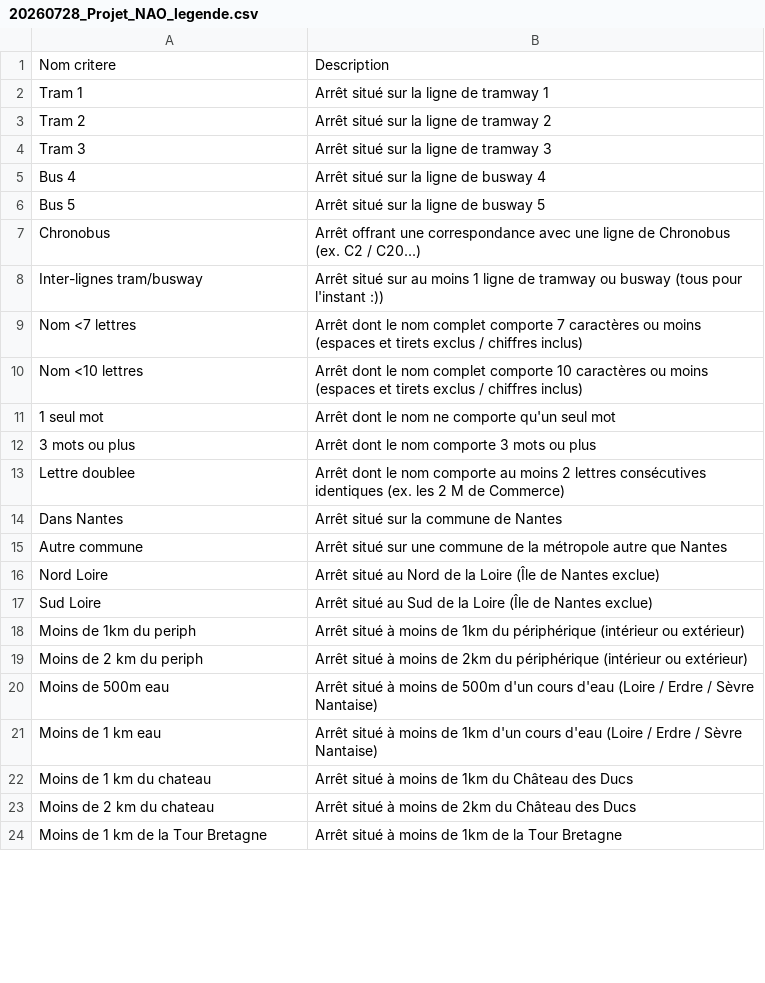
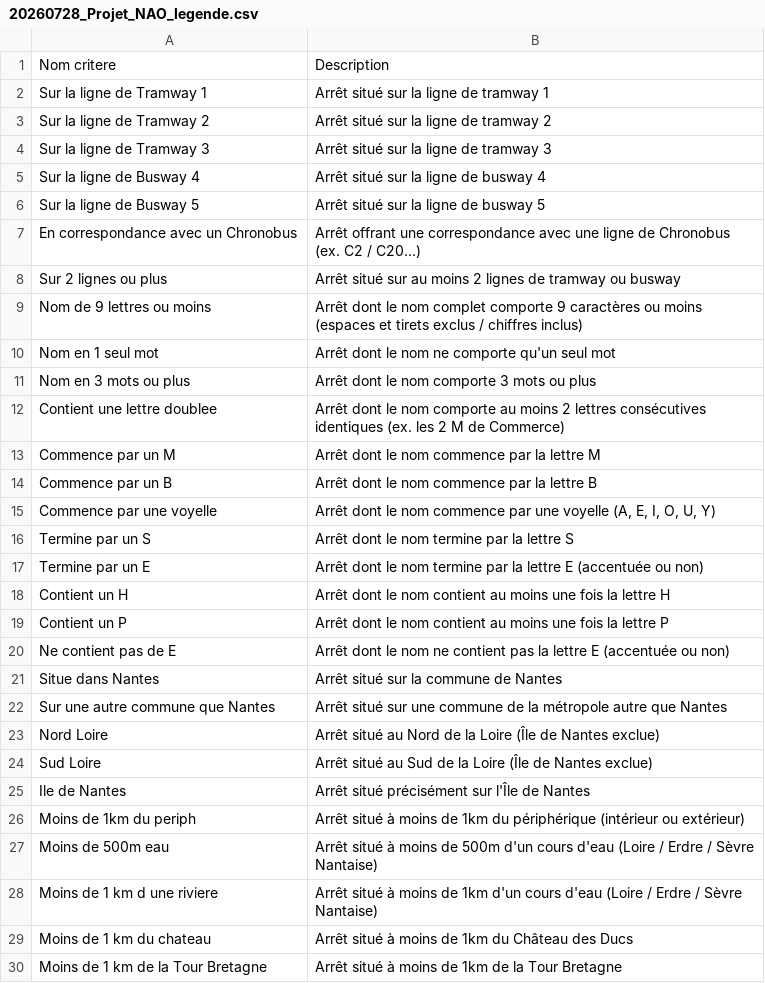
Before and after one commit to Kidriix/Naodoku, a CSV file: 20260728_Projet_NAO_legende.csv, drawn as a sheet; only a part is shown; removed rows and columns are numbered as before the commit, all else as after; the diff covers the shown part only; the diff names each change by its address in the sheet, - before the commit and + after, or states it on an @@ line.

```diff
--- a/20260728_Projet_NAO_legende.csv
+++ b/20260728_Projet_NAO_legende.csv
-A2: Tram 1
+A2: Sur la ligne de Tramway 1
-A3: Tram 2
+A3: Sur la ligne de Tramway 2
-A4: Tram 3
+A4: Sur la ligne de Tramway 3
-A5: Bus 4
+A5: Sur la ligne de Busway 4
-A6: Bus 5
+A6: Sur la ligne de Busway 5
-A7: Chronobus
+A7: En correspondance avec un Chronobus
-row 8: Inter-lignes tram/busway | Arrêt situé sur au moins 1 ligne de tramway ou busway (tous pour l'instant :))
-row 9: Nom <7 lettres | Arrêt dont le nom complet comporte 7 caractères ou moins (espaces et tirets exclus / chiffres inclus)
-row 10: Nom <10 lettres | Arrêt dont le nom complet comporte 10 caractères ou moins (espaces et tirets exclus / chiffres inclus)
+row 8: Sur 2 lignes ou plus | Arrêt situé sur au moins 2 lignes de tramway ou busway
+row 9: Nom de 9 lettres ou moins | Arrêt dont le nom complet comporte 9 caractères ou moins (espaces et tirets exclus / chiffres inclus)
-A10: 1 seul mot
+A10: Nom en 1 seul mot
-A11: 3 mots ou plus
+A11: Nom en 3 mots ou plus
-A12: Lettre doublee
+A12: Contient une lettre doublee
+row 13: Commence par un M | Arrêt dont le nom commence par la lettre M
+row 14: Commence par un B | Arrêt dont le nom commence par la lettre B
+row 15: Commence par une voyelle | Arrêt dont le nom commence par une voyelle (A, E, I, O, U, Y)
+row 16: Termine par un S | Arrêt dont le nom termine par la lettre S
+row 17: Termine par un E | Arrêt dont le nom termine par la lettre E (accentuée ou non)
+row 18: Contient un H | Arrêt dont le nom contient au moins une fois la lettre H
+row 19: Contient un P | Arrêt dont le nom contient au moins une fois la lettre P
+row 20: Ne contient pas de E | Arrêt dont le nom ne contient pas la lettre E (accentuée ou non)
-A21: Dans Nantes
+A21: Situe dans Nantes
-A22: Autre commune
+A22: Sur une autre commune que Nantes
+row 25: Ile de Nantes | Arrêt situé précisément sur l'Île de Nantes
-row 19: Moins de 2 km du periph | Arrêt situé à moins de 2km du périphérique (intérieur ou extérieur)
-A28: Moins de 1 km eau
+A28: Moins de 1 km d une riviere
-row 23: Moins de 2 km du chateau | Arrêt situé à moins de 2km du Château des Ducs
```
Also changed, not shown: 6 removed rows and 2 edited cells elsewhere in this file, 20260728_Projet_NAO_paires.csv, 1 other file.
